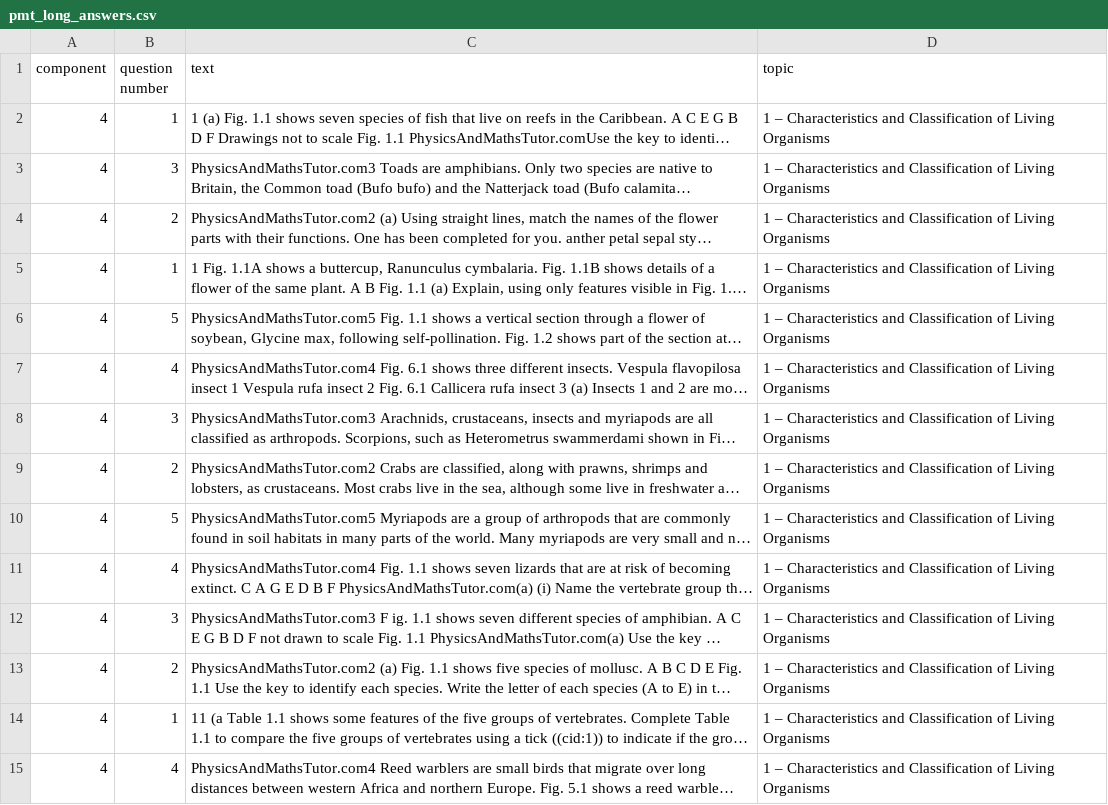
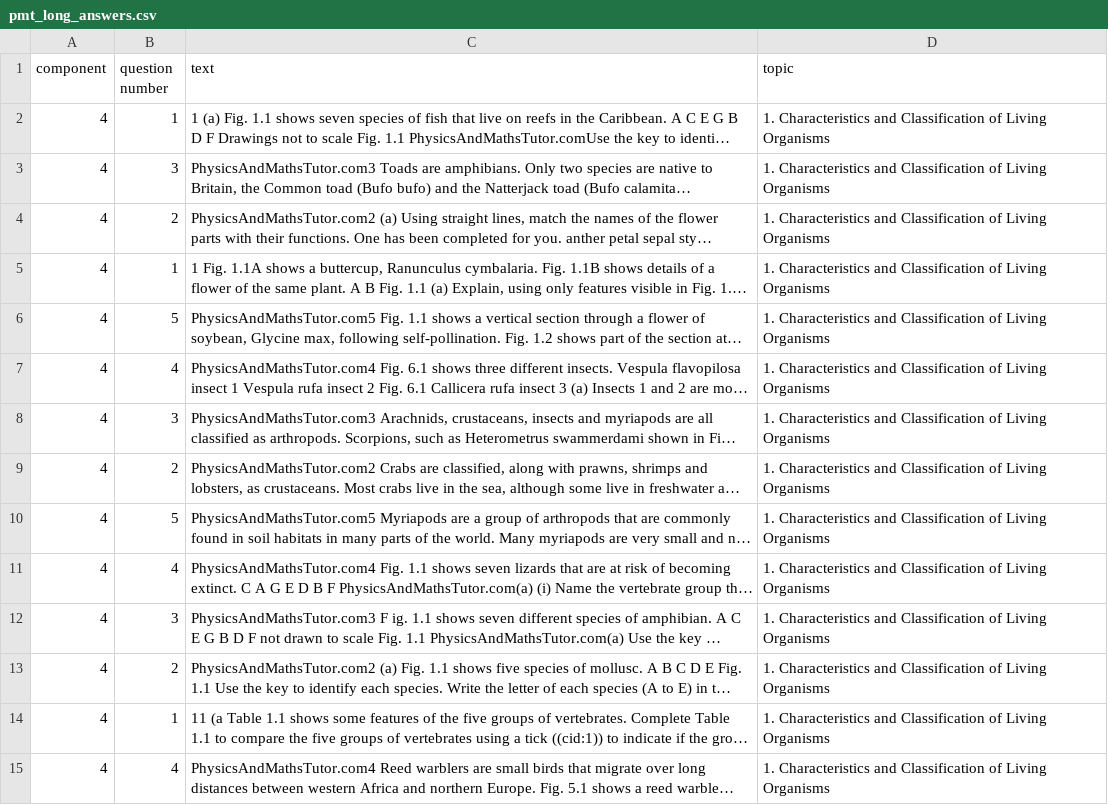
Before and after one commit to gunguny119/igcse-predict, a CSV file: pmt/biology/pmt_long_answers.csv, drawn as a sheet; only a part is shown; long unchanged cells end in …; the diff covers the shown part only; the diff names each change by its address in the sheet, - before the commit and + after, or states it on an @@ line.

```diff
--- a/pmt/biology/pmt_long_answers.csv
+++ b/pmt/biology/pmt_long_answers.csv
-D2:D15 (topic): 1 – Characteristics and…
+D2:D15 (topic): 1. Characteristics and…
```
Also changed, not shown: 168 edited cells elsewhere in this file, pmt/biology/pmt_mcq.csv, pmt/biology/pmt_train.csv.
